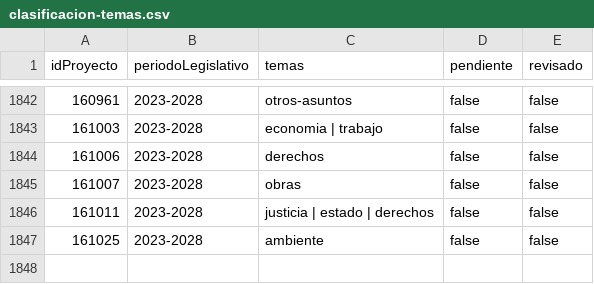
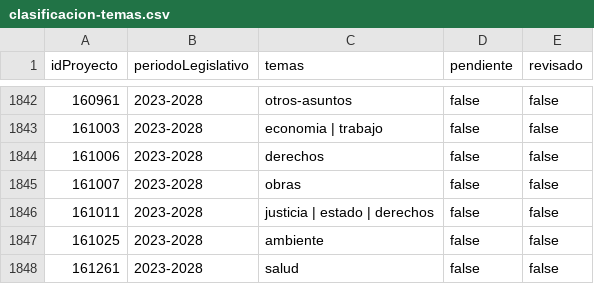
Before and after one commit to alexisdickpy/congresoabiertopy, a CSV file: datos/propios/clasificacion-temas.csv, drawn as a sheet; only a part is shown, gaps mark what is left out; the diff names each change by its address in the sheet, - before the commit and + after, or states it on an @@ line.

```diff
--- a/datos/propios/clasificacion-temas.csv
+++ b/datos/propios/clasificacion-temas.csv
+row 1848: 161261 | 2023-2028 | salud | false | false
```
Also changed, not shown: datos/fuente/2023-2028/legisladores.csv, 13 other files.
